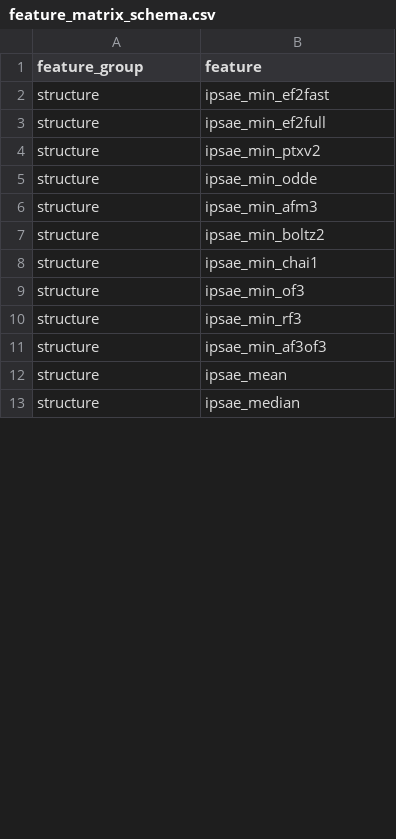
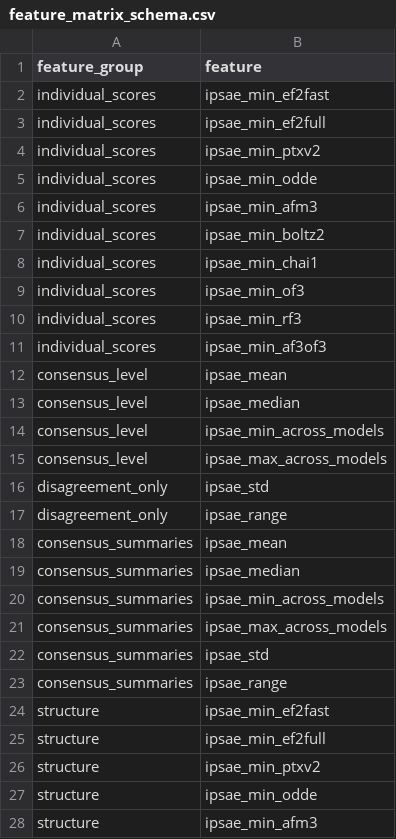
Before and after one commit to adv129/protein-binder-generalization, a CSV file: reports/tables/feature_matrix_schema.csv, drawn as a sheet; only a part is shown; the shorter side is filled out with more unchanged rows; the diff covers the shown part only; the diff names each change by its address in the sheet, - before the commit and + after, or states it on an @@ line.

```diff
--- a/reports/tables/feature_matrix_schema.csv
+++ b/reports/tables/feature_matrix_schema.csv
+row 2: individual_scores | ipsae_min_ef2fast
+row 3: individual_scores | ipsae_min_ef2full
+row 4: individual_scores | ipsae_min_ptxv2
+row 5: individual_scores | ipsae_min_odde
+row 6: individual_scores | ipsae_min_afm3
+row 7: individual_scores | ipsae_min_boltz2
+row 8: individual_scores | ipsae_min_chai1
+row 9: individual_scores | ipsae_min_of3
+row 10: individual_scores | ipsae_min_rf3
+row 11: individual_scores | ipsae_min_af3of3
+row 12: consensus_level | ipsae_mean
+row 13: consensus_level | ipsae_median
+row 14: consensus_level | ipsae_min_across_models
+row 15: consensus_level | ipsae_max_across_models
+row 16: disagreement_only | ipsae_std
+row 17: disagreement_only | ipsae_range
+row 18: consensus_summaries | ipsae_mean
+row 19: consensus_summaries | ipsae_median
+row 20: consensus_summaries | ipsae_min_across_models
+row 21: consensus_summaries | ipsae_max_across_models
+row 22: consensus_summaries | ipsae_std
+row 23: consensus_summaries | ipsae_range
```
Also changed, not shown: 2 removed rows and 2 moved rows elsewhere in this file, reports/tables/loto_feature_group_bootstrap.csv, reports/tables/loto_model_summary.csv, 7 other files.
